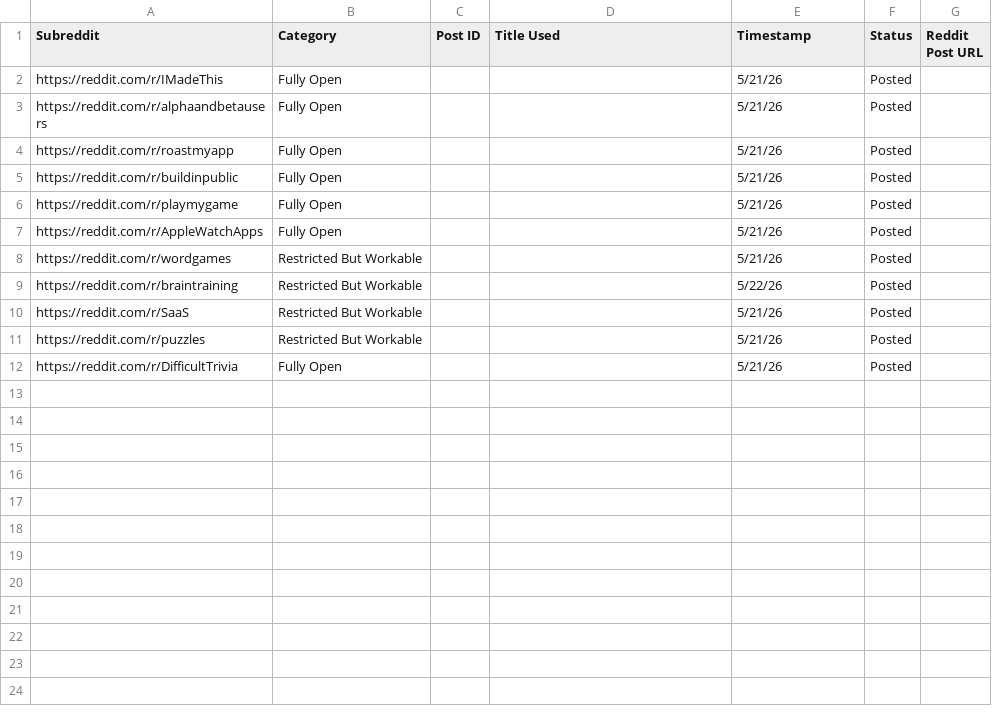
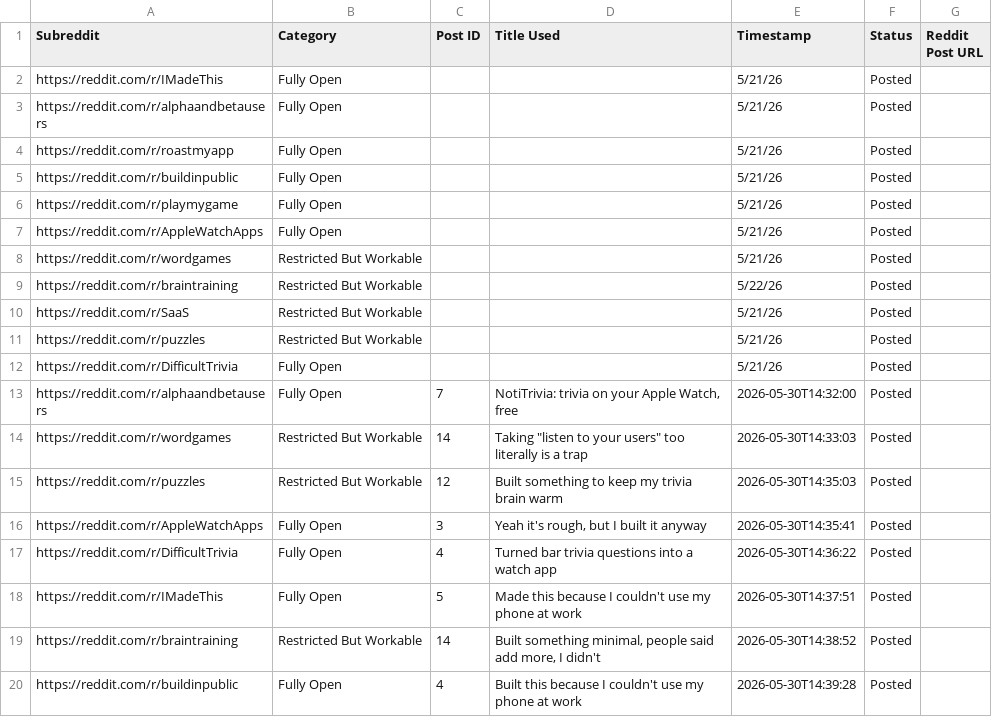
Before and after one commit to Evan2296/NotiTriviaBots, a CSV file: notitrivia_posting_tracker.csv, drawn as a sheet.

```diff
--- a/notitrivia_posting_tracker.csv
+++ b/notitrivia_posting_tracker.csv
@@ -12 +12,9 @@ https://reddit.com/r/puzzles,Restricted But Workable,,,5/21/26,Posted,
 https://reddit.com/r/DifficultTrivia,Fully Open,,,5/21/26,Posted,
+https://reddit.com/r/alphaandbetausers,Fully Open,7,"NotiTrivia: trivia on your Apple Watch, free",2026-05-30T14:32:00,Posted,
+https://reddit.com/r/wordgames,Restricted But Workable,14,"Taking ""listen to your users"" too literally is a trap",2026-05-30T14:33:03,Posted,
+https://reddit.com/r/puzzles,Restricted But Workable,12,Built something to keep my trivia brain warm,2026-05-30T14:35:03,Posted,
+https://reddit.com/r/AppleWatchApps,Fully Open,3,"Yeah it's rough, but I built it anyway",2026-05-30T14:35:41,Posted,
+https://reddit.com/r/DifficultTrivia,Fully Open,4,Turned bar trivia questions into a watch app,2026-05-30T14:36:22,Posted,
+https://reddit.com/r/IMadeThis,Fully Open,5,Made this because I couldn't use my phone at work,2026-05-30T14:37:51,Posted,
+https://reddit.com/r/braintraining,Restricted But Workable,14,"Built something minimal, people said add more, I didn't",2026-05-30T14:38:52,Posted,
+https://reddit.com/r/buildinpublic,Fully Open,4,Built this because I couldn't use my phone at work,2026-05-30T14:39:28,Posted,
```
Also changed, not shown: 2 other files.
